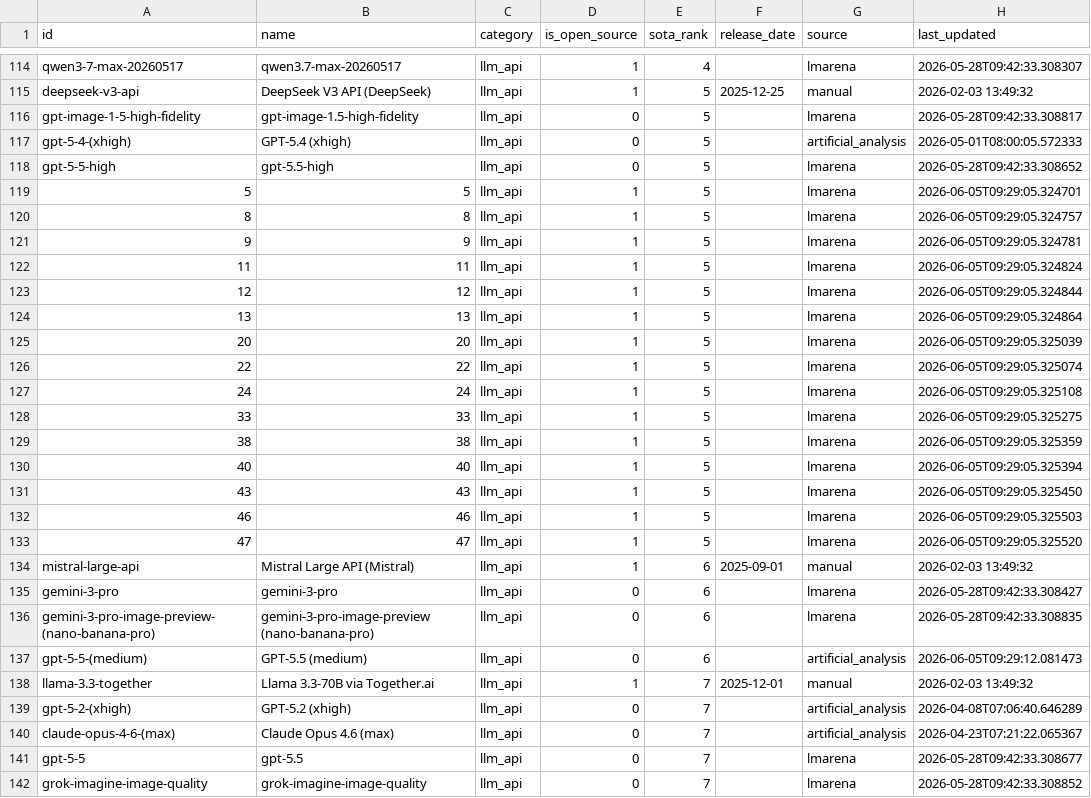
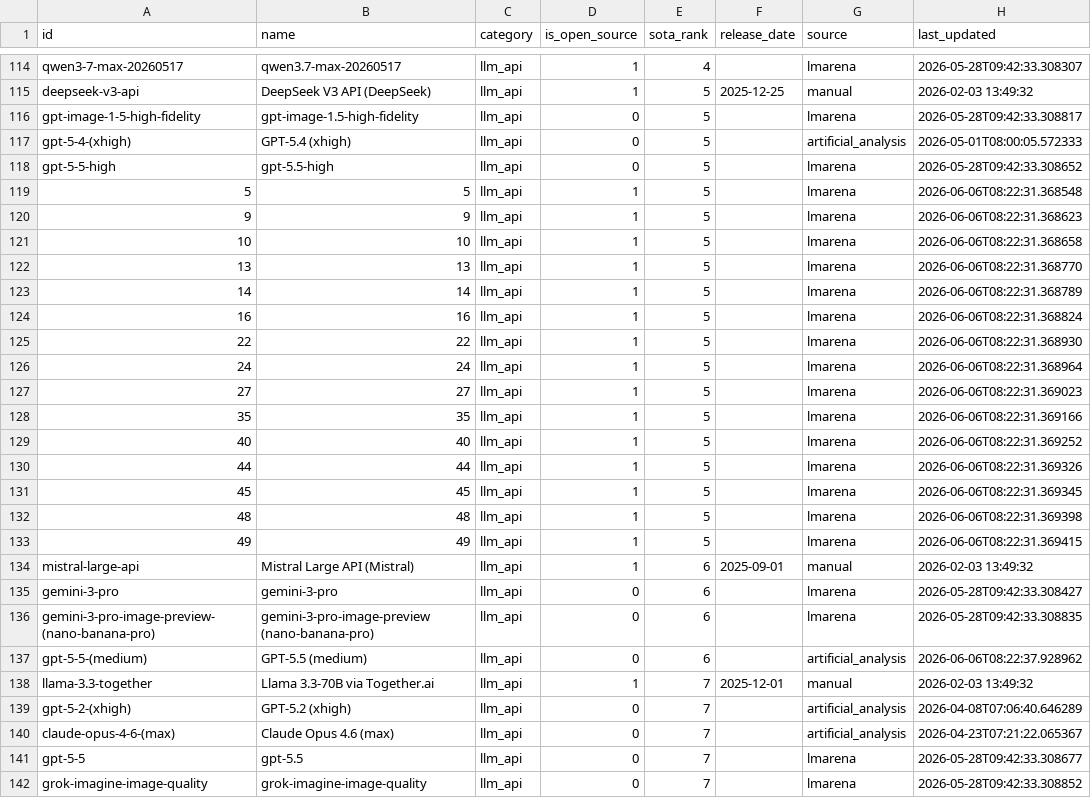
Before and after one commit to romancircus/sota-tracker-claw, a CSV file: data/sota_export.csv, drawn as a sheet; only a part is shown, gaps mark what is left out; the diff covers the shown part only.

```diff
--- a/data/sota_export.csv
+++ b/data/sota_export.csv
@@ -118,17 +118,17 @@ gpt-5-4-(xhigh),GPT-5.4 (xhigh),llm_api,0,5,,artificial_analysis,2026-05-01T08:0
 gpt-5-5-high,gpt-5.5-high,llm_api,0,5,,lmarena,2026-05-28T09:42:33.308652
-5,5,llm_api,1,5,,lmarena,2026-06-05T09:29:05.324701
-8,8,llm_api,1,5,,lmarena,2026-06-05T09:29:05.324757
-9,9,llm_api,1,5,,lmarena,2026-06-05T09:29:05.324781
-11,11,llm_api,1,5,,lmarena,2026-06-05T09:29:05.324824
-12,12,llm_api,1,5,,lmarena,2026-06-05T09:29:05.324844
-13,13,llm_api,1,5,,lmarena,2026-06-05T09:29:05.324864
-20,20,llm_api,1,5,,lmarena,2026-06-05T09:29:05.325039
-22,22,llm_api,1,5,,lmarena,2026-06-05T09:29:05.325074
-24,24,llm_api,1,5,,lmarena,2026-06-05T09:29:05.325108
-33,33,llm_api,1,5,,lmarena,2026-06-05T09:29:05.325275
-38,38,llm_api,1,5,,lmarena,2026-06-05T09:29:05.325359
-40,40,llm_api,1,5,,lmarena,2026-06-05T09:29:05.325394
-43,43,llm_api,1,5,,lmarena,2026-06-05T09:29:05.325450
-46,46,llm_api,1,5,,lmarena,2026-06-05T09:29:05.325503
-47,47,llm_api,1,5,,lmarena,2026-06-05T09:29:05.325520
+5,5,llm_api,1,5,,lmarena,2026-06-06T08:22:31.368548
+9,9,llm_api,1,5,,lmarena,2026-06-06T08:22:31.368623
+10,10,llm_api,1,5,,lmarena,2026-06-06T08:22:31.368658
+13,13,llm_api,1,5,,lmarena,2026-06-06T08:22:31.368770
+14,14,llm_api,1,5,,lmarena,2026-06-06T08:22:31.368789
+16,16,llm_api,1,5,,lmarena,2026-06-06T08:22:31.368824
+22,22,llm_api,1,5,,lmarena,2026-06-06T08:22:31.368930
+24,24,llm_api,1,5,,lmarena,2026-06-06T08:22:31.368964
+27,27,llm_api,1,5,,lmarena,2026-06-06T08:22:31.369023
+35,35,llm_api,1,5,,lmarena,2026-06-06T08:22:31.369166
+40,40,llm_api,1,5,,lmarena,2026-06-06T08:22:31.369252
+44,44,llm_api,1,5,,lmarena,2026-06-06T08:22:31.369326
+45,45,llm_api,1,5,,lmarena,2026-06-06T08:22:31.369345
+48,48,llm_api,1,5,,lmarena,2026-06-06T08:22:31.369398
+49,49,llm_api,1,5,,lmarena,2026-06-06T08:22:31.369415
 mistral-large-api,Mistral Large API (Mistral),llm_api,1,6,2025-09-01,manual,2026-02-03 13:49:32
@@ -136,3 +136,3 @@ gemini-3-pro,gemini-3-pro,llm_api,0,6,,lmarena,2026-05-28T09:42:33.308427
 gemini-3-pro-image-preview-(nano-banana-pro),gemini-3-pro-image-preview (nano-banana-pro),llm_api,0,6,,lmarena,2026-05-28T09:42:33.308835
-gpt-5-5-(medium),GPT-5.5 (medium),llm_api,0,6,,artificial_analysis,2026-06-05T09:29:12.081473
+gpt-5-5-(medium),GPT-5.5 (medium),llm_api,0,6,,artificial_analysis,2026-06-06T08:22:37.928962
 llama-3.3-together,Llama 3.3-70B via Together.ai,llm_api,1,7,2025-12-01,manual,2026-02-03 13:49:32
```
Also changed, not shown: 1 added row, 1 removed row and 128 edited cells elsewhere in this file, 3 other files.
